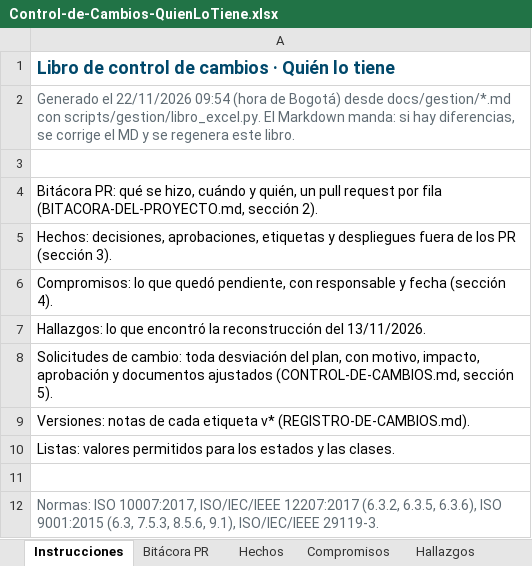
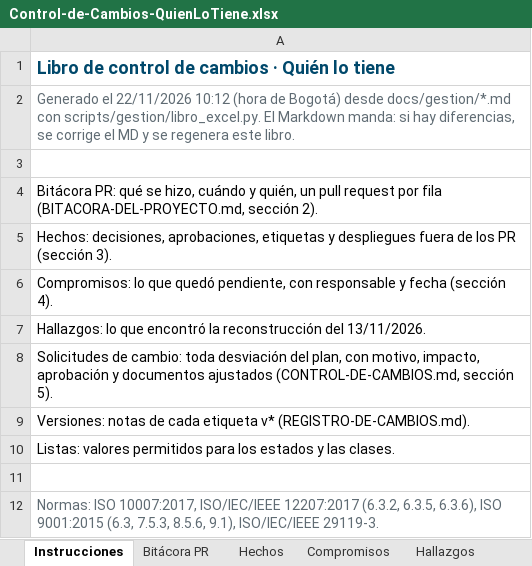
Before and after one commit to Daniel0442123/QuienLoTiene, an Excel workbook: docs/gestion/entregables/Control-de-Cambios-QuienLoTiene.xlsx, sheet Instrucciones, drawn as a sheet; values as stored, in another font and other column widths than the file's, no borders; the diff names each change by its address in the sheet, - before the commit and + after, or states it on an @@ line.

```diff
--- a/docs/gestion/entregables/Control-de-Cambios-QuienLoTiene.xlsx (sheet Instrucciones)
+++ b/docs/gestion/entregables/Control-de-Cambios-QuienLoTiene.xlsx (sheet Instrucciones)
-A2: …el 22/11/2026 09:54 (hora de…
+A2: …el 22/11/2026 10:12 (hora de…
```
Also changed, not shown: sheet Hechos, sheet Compromisos, docs/pruebas/entregables/Libro-Control-QA-QuienLoTiene-v1.0.xlsx, 6 other files.
